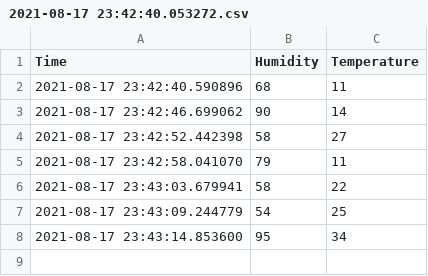
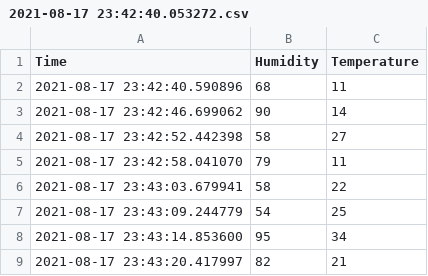
Before and after one commit to yaqootali/Data_add, a CSV file: files/2021-08-17 23:42:40.053272.csv, drawn as a sheet; the diff names each change by its address in the sheet, - before the commit and + after, or states it on an @@ line.

Commit message:
Update

```diff
--- a/files/2021-08-17 23:42:40.053272.csv
+++ b/files/2021-08-17 23:42:40.053272.csv
+row 9: 2021-08-17 23:43:20.417997 | 82 | 21
```
